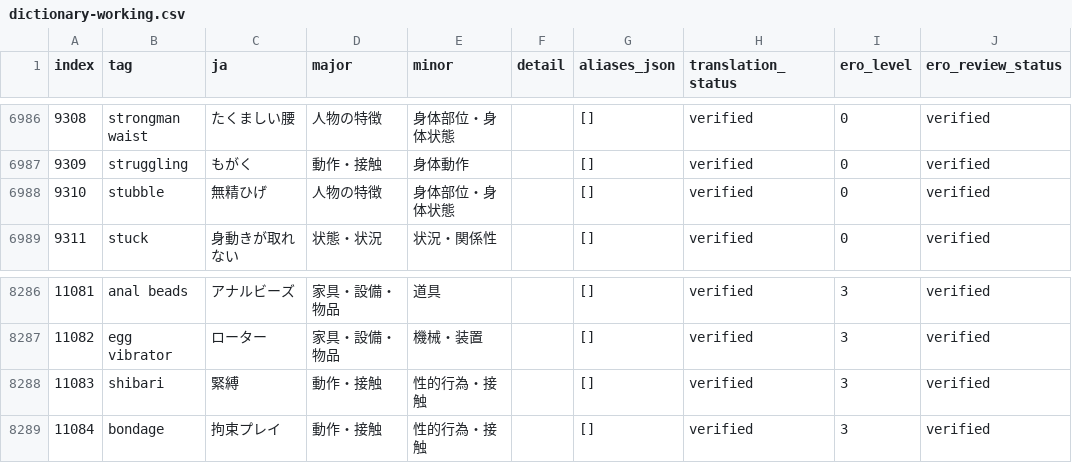
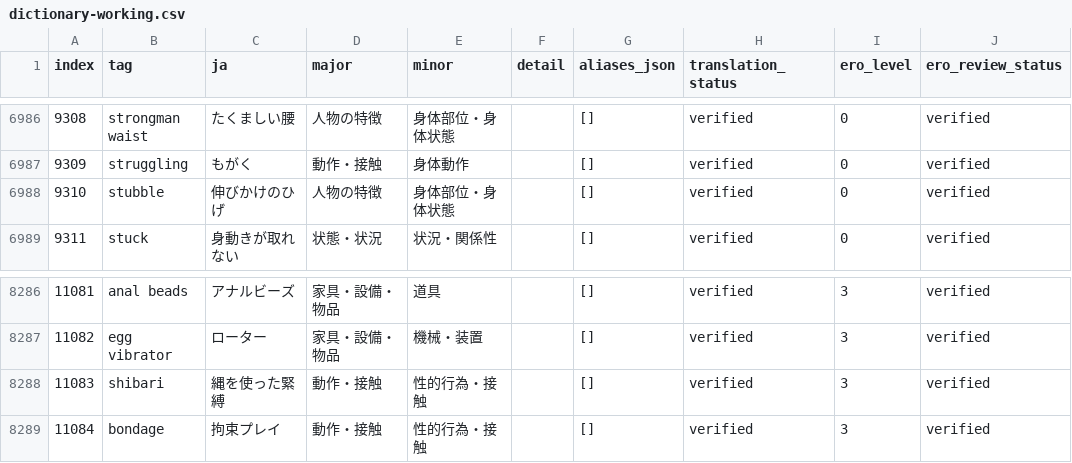
Before and after one commit to menosgrande/prompt-tag-dictionary-data, a CSV file: dictionary-working.csv, drawn as a sheet; only a part is shown, gaps mark what is left out; the diff covers the shown part only; the diff names each change by its address in the sheet, - before the commit and + after, or states it on an @@ line.

```diff
--- a/dictionary-working.csv
+++ b/dictionary-working.csv
-C6988 (ja): 無精ひげ
+C6988 (ja): 伸びかけのひげ
-C8288 (ja): 緊縛
+C8288 (ja): 縄を使った緊縛
```
Also changed, not shown: 7 edited cells elsewhere in this file.
